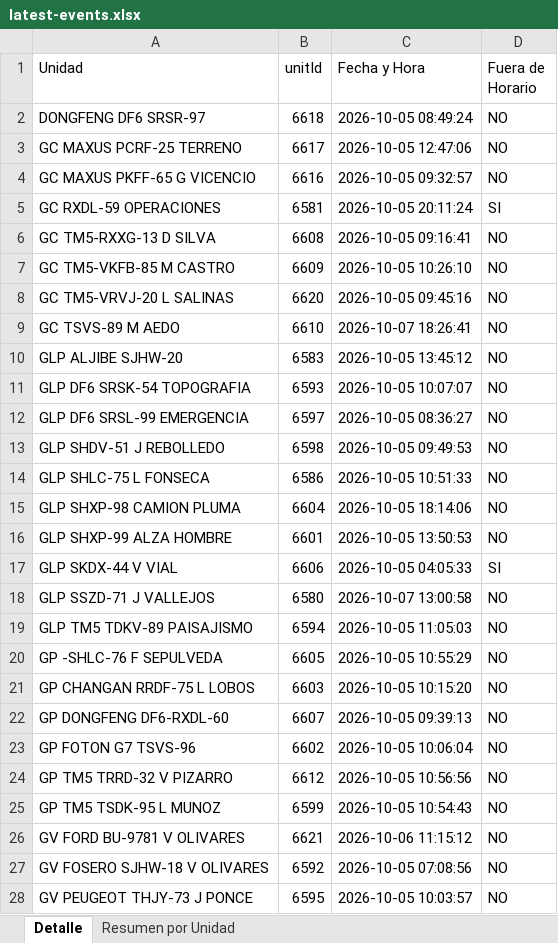
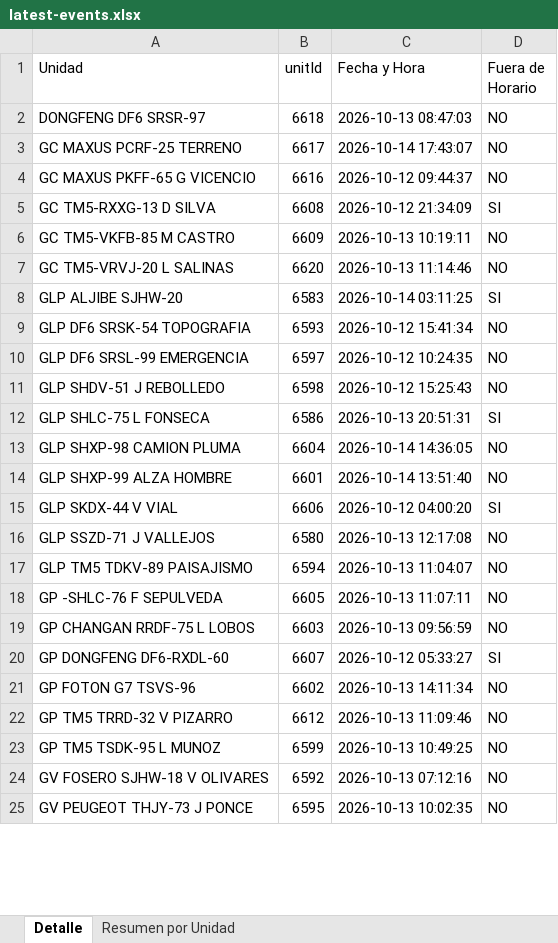
Before and after one commit to WurfelSPA/tracklink-kadel, an Excel workbook: latest-events.xlsx, sheet Detalle, drawn as a sheet; only a part is shown; values as stored, in another font and other column widths than the file's, no borders; removed rows and columns are numbered as before the commit, all else as after; the diff covers the shown part only; the diff names each change by its address in the sheet, - before the commit and + after, or states it on an @@ line.

```diff
--- a/latest-events.xlsx (sheet Detalle)
+++ b/latest-events.xlsx (sheet Detalle)
-C2 (Fecha y Hora): 2026-10-05 08:49:24
+C2 (Fecha y Hora): 2026-10-13 08:47:03
-C3 (Fecha y Hora): 2026-10-05 12:47:06
+C3 (Fecha y Hora): 2026-10-14 17:43:07
-C4 (Fecha y Hora): 2026-10-05 09:32:57
+C4 (Fecha y Hora): 2026-10-12 09:44:37
-row 5: GC RXDL-59 OPERACIONES | 6581 | 2026-10-05 20:11:24 | SI
-C5 (Fecha y Hora): 2026-10-05 09:16:41
+C5 (Fecha y Hora): 2026-10-12 21:34:09
-D5 (Fuera de Horario): NO
+D5 (Fuera de Horario): SI
-C6 (Fecha y Hora): 2026-10-05 10:26:10
+C6 (Fecha y Hora): 2026-10-13 10:19:11
-C7 (Fecha y Hora): 2026-10-05 09:45:16
+C7 (Fecha y Hora): 2026-10-13 11:14:46
-row 9: GC TSVS-89 M AEDO | 6610 | 2026-10-07 18:26:41 | NO
-C8 (Fecha y Hora): 2026-10-05 13:45:12
+C8 (Fecha y Hora): 2026-10-14 03:11:25
-D8 (Fuera de Horario): NO
+D8 (Fuera de Horario): SI
-C9 (Fecha y Hora): 2026-10-05 10:07:07
+C9 (Fecha y Hora): 2026-10-12 15:41:34
-C10 (Fecha y Hora): 2026-10-05 08:36:27
+C10 (Fecha y Hora): 2026-10-12 10:24:35
-C11 (Fecha y Hora): 2026-10-05 09:49:53
+C11 (Fecha y Hora): 2026-10-12 15:25:43
-C12 (Fecha y Hora): 2026-10-05 10:51:33
+C12 (Fecha y Hora): 2026-10-13 20:51:31
-D12 (Fuera de Horario): NO
+D12 (Fuera de Horario): SI
-C13 (Fecha y Hora): 2026-10-05 18:14:06
+C13 (Fecha y Hora): 2026-10-14 14:36:05
-C14 (Fecha y Hora): 2026-10-05 13:50:53
+C14 (Fecha y Hora): 2026-10-14 13:51:40
-C15 (Fecha y Hora): 2026-10-05 04:05:33
+C15 (Fecha y Hora): 2026-10-12 04:00:20
-C16 (Fecha y Hora): 2026-10-07 13:00:58
+C16 (Fecha y Hora): 2026-10-13 12:17:08
-C17 (Fecha y Hora): 2026-10-05 11:05:03
+C17 (Fecha y Hora): 2026-10-13 11:04:07
-C18 (Fecha y Hora): 2026-10-05 10:55:29
+C18 (Fecha y Hora): 2026-10-13 11:07:11
-C19 (Fecha y Hora): 2026-10-05 10:15:20
+C19 (Fecha y Hora): 2026-10-13 09:56:59
-C20 (Fecha y Hora): 2026-10-05 09:39:13
+C20 (Fecha y Hora): 2026-10-12 05:33:27
-D20 (Fuera de Horario): NO
+D20 (Fuera de Horario): SI
-C21 (Fecha y Hora): 2026-10-05 10:06:04
+C21 (Fecha y Hora): 2026-10-13 14:11:34
-C22 (Fecha y Hora): 2026-10-05 10:56:56
+C22 (Fecha y Hora): 2026-10-13 11:09:46
-C23 (Fecha y Hora): 2026-10-05 10:54:43
+C23 (Fecha y Hora): 2026-10-13 10:49:25
-row 26: GV FORD BU-9781 V OLIVARES | 6621 | 2026-10-06 11:15:12 | NO
-C24 (Fecha y Hora): 2026-10-05 07:08:56
+C24 (Fecha y Hora): 2026-10-13 07:12:16
-C25 (Fecha y Hora): 2026-10-05 10:03:57
+C25 (Fecha y Hora): 2026-10-13 10:02:35
```
Also changed, not shown: 9 edited cells elsewhere in this sheet, sheet Resumen por Unidad, INFORME EXCESOS DE VELOCIDAD.xlsx, 2 other files.
